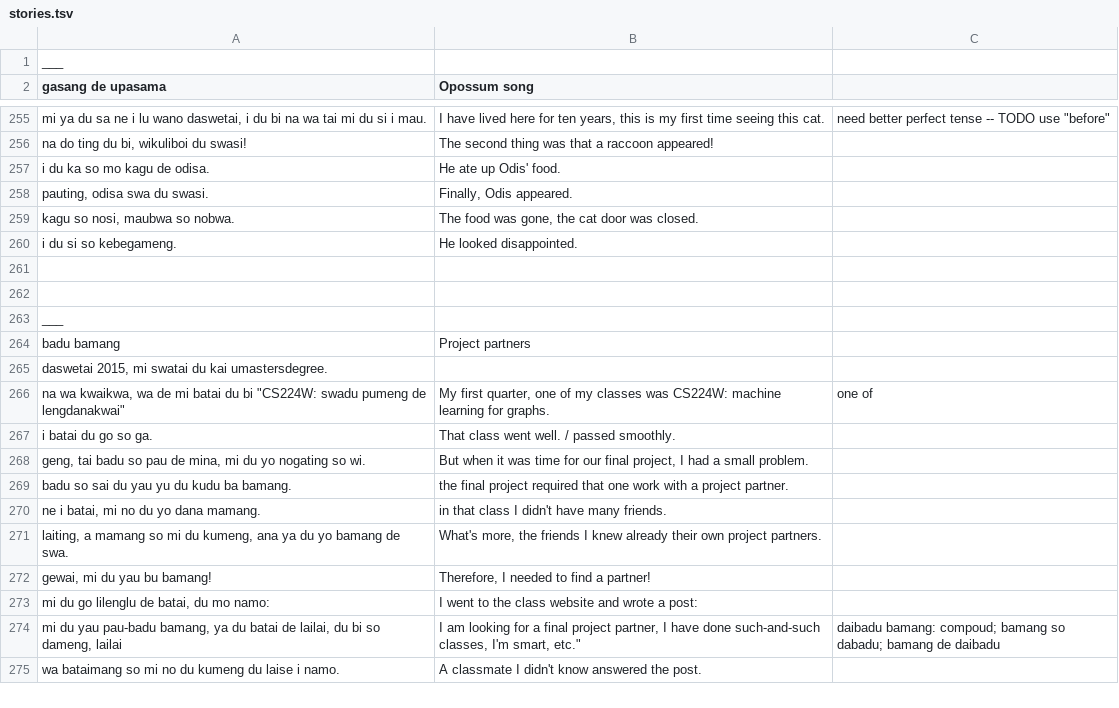
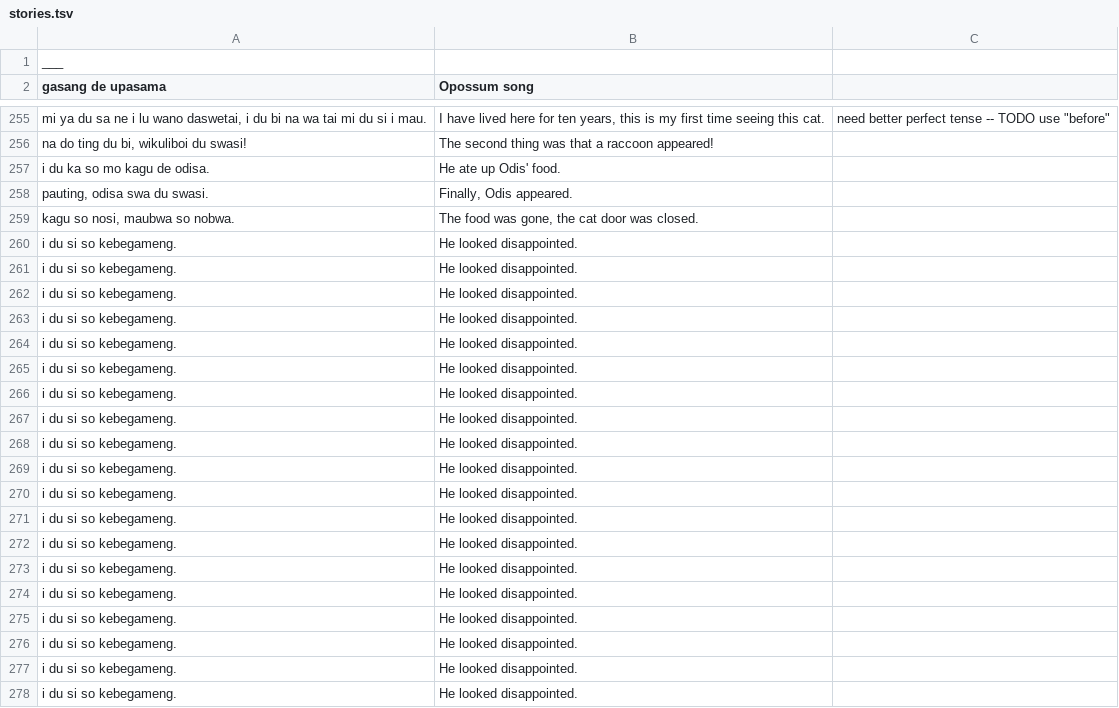
Before and after one commit to icaswell/trevorese, a TSV file: www/stories.tsv, drawn as a sheet; only a part is shown, gaps mark what is left out; the shorter side is filled out with more unchanged rows; the diff covers the shown part only; the diff names each change by its address in the sheet, - before the commit and + after, or states it on an @@ line.

```diff
--- a/www/stories.tsv
+++ b/www/stories.tsv
+row 261: i du si so kebegameng. | He looked disappointed.
+row 262: i du si so kebegameng. | He looked disappointed.
+row 263: i du si so kebegameng. | He looked disappointed.
+row 264: i du si so kebegameng. | He looked disappointed.
+row 265: i du si so kebegameng. | He looked disappointed.
+row 266: i du si so kebegameng. | He looked disappointed.
+row 267: i du si so kebegameng. | He looked disappointed.
+row 268: i du si so kebegameng. | He looked disappointed.
+row 269: i du si so kebegameng. | He looked disappointed.
+row 270: i du si so kebegameng. | He looked disappointed.
+row 271: i du si so kebegameng. | He looked disappointed.
+row 272: i du si so kebegameng. | He looked disappointed.
+row 273: i du si so kebegameng. | He looked disappointed.
+row 274: i du si so kebegameng. | He looked disappointed.
+row 275: i du si so kebegameng. | He looked disappointed.
+row 276: i du si so kebegameng. | He looked disappointed.
+row 277: i du si so kebegameng. | He looked disappointed.
+row 278: i du si so kebegameng. | He looked disappointed.
```
Also changed, not shown: 21 added rows elsewhere in this file, 4 other files.
